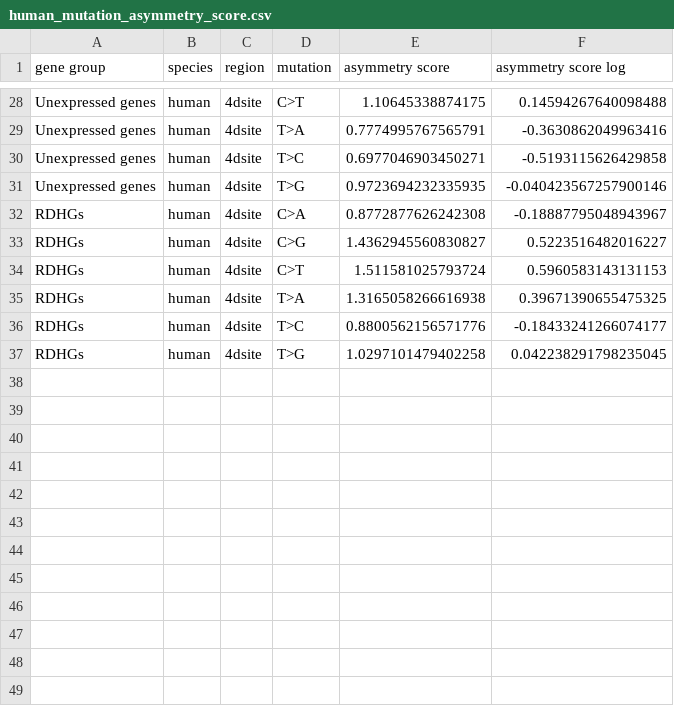
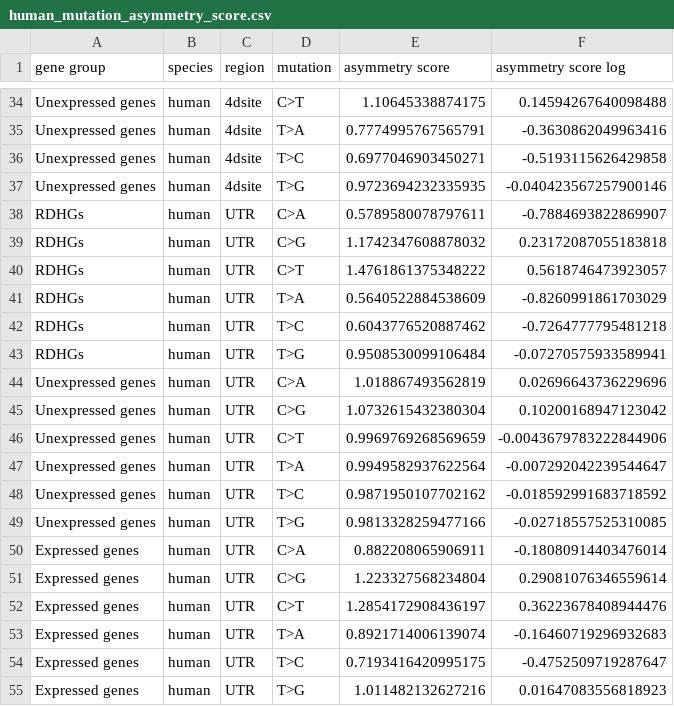
Before and after one commit to JuseTiZ/RDH_mutation_analysis, a CSV file: figures/Fig2/data/human_mutation_asymmetry_score.csv, drawn as a sheet; only a part is shown, gaps mark what is left out; the diff covers the shown part only.

```diff
--- a/figures/Fig2/data/human_mutation_asymmetry_score.csv
+++ b/figures/Fig2/data/human_mutation_asymmetry_score.csv
@@ -31,7 +37,19 @@ Unexpressed genes,human,4dsite,T>C,0.6977046903450271,-0.5193115626429858
 Unexpressed genes,human,4dsite,T>G,0.9723694232335935,-0.040423567257900146
-RDHGs,human,4dsite,C>A,0.8772877626242308,-0.18887795048943967
-RDHGs,human,4dsite,C>G,1.4362945560830827,0.5223516482016227
-RDHGs,human,4dsite,C>T,1.511581025793724,0.5960583143131153
-RDHGs,human,4dsite,T>A,1.3165058266616938,0.39671390655475325
-RDHGs,human,4dsite,T>C,0.8800562156571776,-0.18433241266074177
-RDHGs,human,4dsite,T>G,1.0297101479402258,0.042238291798235045
+RDHGs,human,UTR,C>A,0.5789580078797611,-0.7884693822869907
+RDHGs,human,UTR,C>G,1.1742347608878032,0.23172087055183818
+RDHGs,human,UTR,C>T,1.4761861375348222,0.5618746473923057
+RDHGs,human,UTR,T>A,0.5640522884538609,-0.8260991861703029
+RDHGs,human,UTR,T>C,0.6043776520887462,-0.7264777795481218
+RDHGs,human,UTR,T>G,0.9508530099106484,-0.07270575933589941
+Unexpressed genes,human,UTR,C>A,1.018867493562819,0.02696643736229696
+Unexpressed genes,human,UTR,C>G,1.0732615432380304,0.10200168947123042
+Unexpressed genes,human,UTR,C>T,0.9969769268569659,-0.0043679783222844906
+Unexpressed genes,human,UTR,T>A,0.9949582937622564,-0.007292042239544647
+Unexpressed genes,human,UTR,T>C,0.9871950107702162,-0.018592991683718592
+Unexpressed genes,human,UTR,T>G,0.9813328259477166,-0.02718557525310085
+Expressed genes,human,UTR,C>A,0.882208065906911,-0.18080914403476014
+Expressed genes,human,UTR,C>G,1.223327568234804,0.29081076346559614
+Expressed genes,human,UTR,C>T,1.2854172908436197,0.36223678408944476
+Expressed genes,human,UTR,T>A,0.8921714006139074,-0.16460719296932683
+Expressed genes,human,UTR,T>C,0.7193416420995175,-0.4752509719287647
+Expressed genes,human,UTR,T>G,1.011482132627216,0.01647083556818923
```
Also changed, not shown: 6 added rows and 12 moved rows elsewhere in this file, figures/Fig2/data/human_mutation_density.csv, 4 other files.
